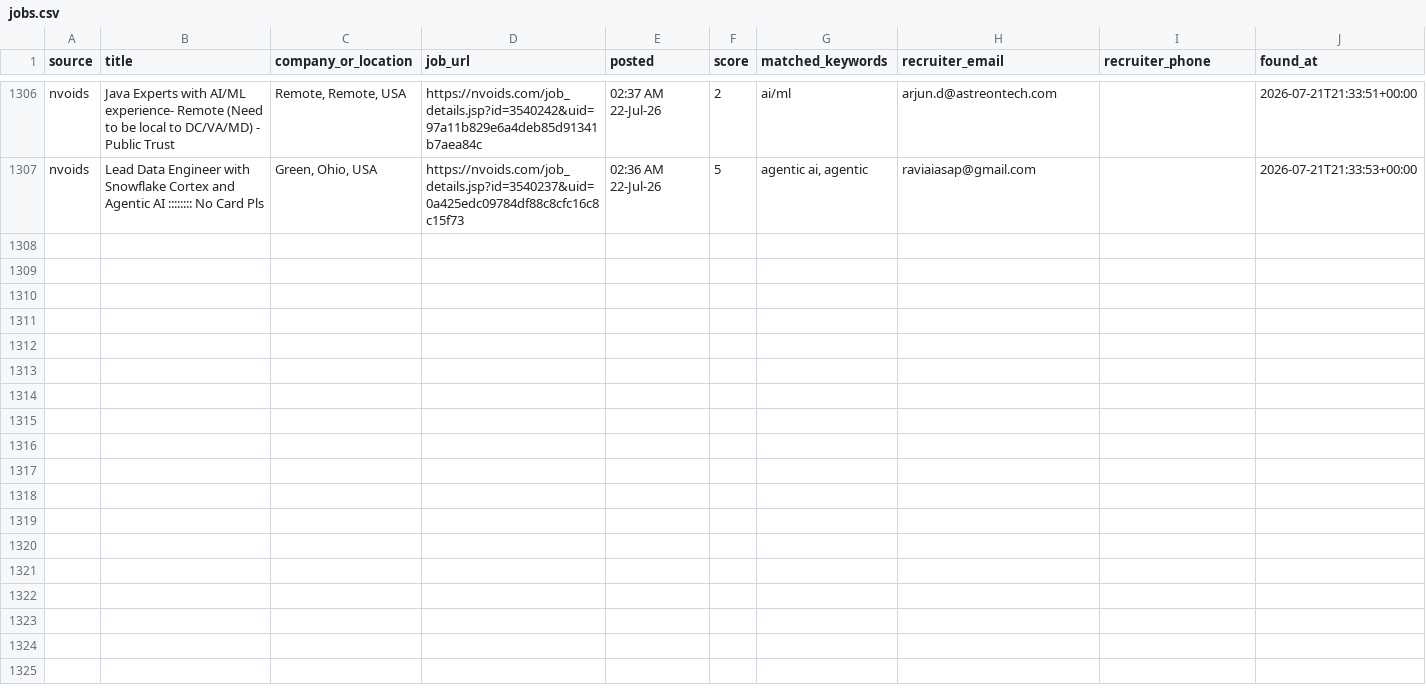
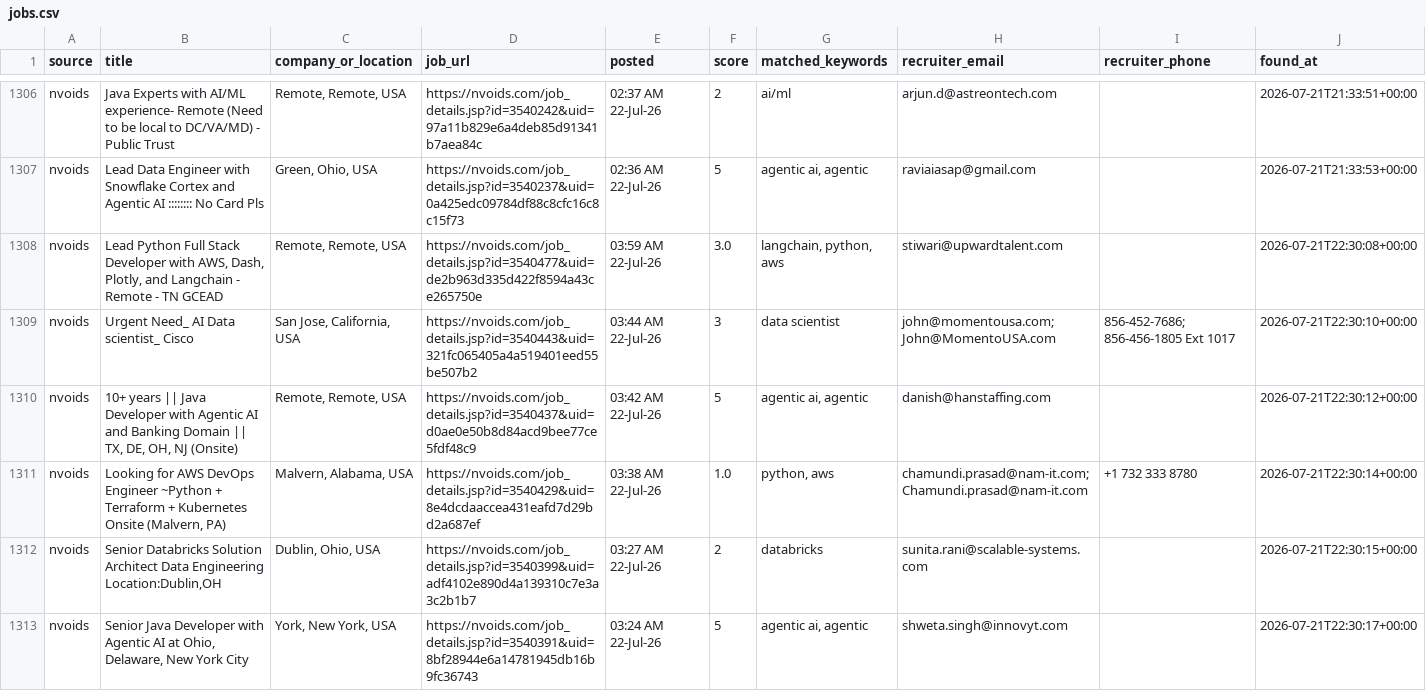
Before and after one commit to niharika2104/contract-job-tracker, a CSV file: data/jobs.csv, drawn as a sheet; only a part is shown, gaps mark what is left out; the diff names each change by its address in the sheet, - before the commit and + after, or states it on an @@ line.

```diff
--- a/data/jobs.csv
+++ b/data/jobs.csv
+row 1308: nvoids | Lead Python Full Stack Developer with AWS, Dash, Plotly, and Langchain - Remote - TN GCEAD | Remote, Remote, USA | https://nvoids.com/job_details.jsp?id=3540477&uid=de2b963d335d422f8594a43ce265750e | 03:59 AM 22-Jul-26 | 3.0 | langchain, python, aws | stiwari@upwardtalent.com |  | 2026-07-21T22:30:08+00:00
+row 1309: nvoids | Urgent Need_ AI Data scientist_ Cisco | San Jose, California, USA | https://nvoids.com/job_details.jsp?id=3540443&uid=321fc065405a4a519401eed55be507b2 | 03:44 AM 22-Jul-26 | 3 | data scientist | john@momentousa.com; John@MomentoUSA.com | 856-452-7686; 856-456-1805 Ext 1017 | 2026-07-21T22:30:10+00:00
+row 1310: nvoids | 10+ years || Java Developer with Agentic AI and Banking Domain || TX, DE, OH, NJ (Onsite) | Remote, Remote, USA | https://nvoids.com/job_details.jsp?id=3540437&uid=d0ae0e50b8d84acd9bee77ce5fdf48c9 | 03:42 AM 22-Jul-26 | 5 | agentic ai, agentic | danish@hanstaffing.com |  | 2026-07-21T22:30:12+00:00
+row 1311: nvoids | Looking for AWS DevOps Engineer ~Python + Terraform + Kubernetes Onsite (Malvern, PA) | Malvern, Alabama, USA | https://nvoids.com/job_details.jsp?id=3540429&uid=8e4dcdaaccea431eafd7d29bd2a687ef | 03:38 AM 22-Jul-26 | 1.0 | python, aws | chamundi.prasad@nam-it.com; Chamundi.prasad@nam-it.com | +1 732 333 8780 | 2026-07-21T22:30:14+00:00
+row 1312: nvoids | Senior Databricks Solution Architect Data Engineering Location:Dublin,OH | Dublin, Ohio, USA | https://nvoids.com/job_details.jsp?id=3540399&uid=adf4102e890d4a139310c7e3a3c2b1b7 | 03:27 AM 22-Jul-26 | 2 | databricks | sunita.rani@scalable-systems.com |  | 2026-07-21T22:30:15+00:00
+row 1313: nvoids | Senior Java Developer with Agentic AI at Ohio, Delaware, New York City | York, New York, USA | https://nvoids.com/job_details.jsp?id=3540391&uid=8bf28944e6a14781945db16b9fc36743 | 03:24 AM 22-Jul-26 | 5 | agentic ai, agentic | shweta.singh@innovyt.com |  | 2026-07-21T22:30:17+00:00
```
Also changed, not shown: 1 other file.
